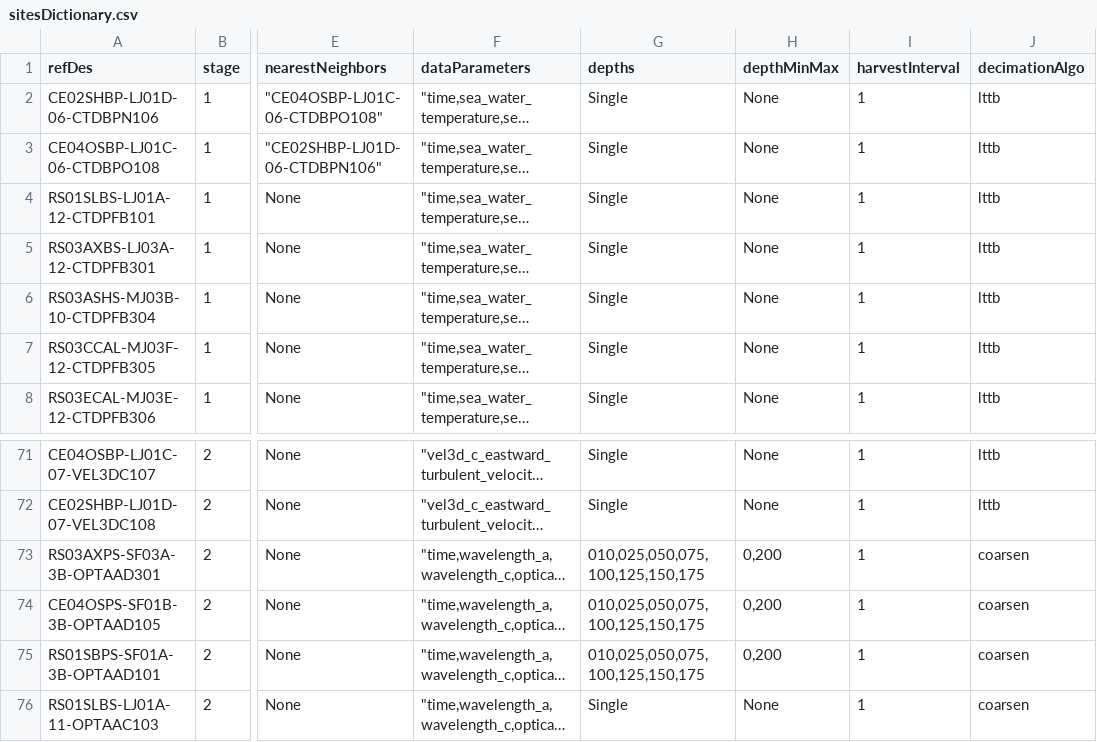
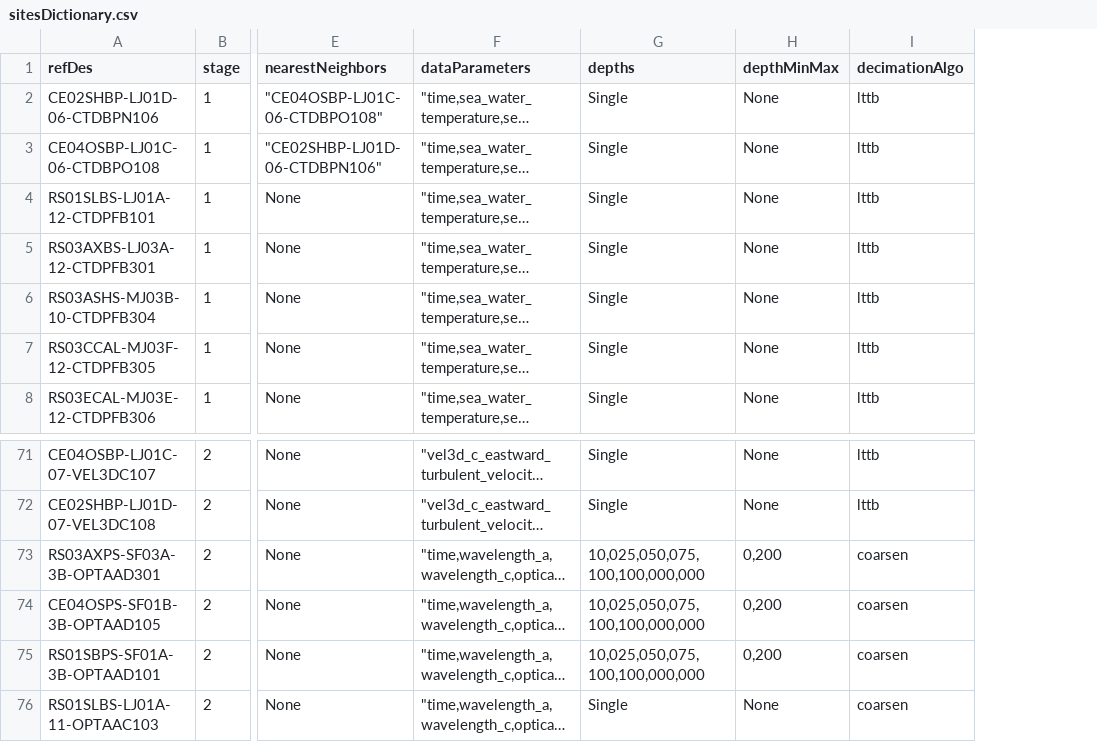
Before and after one commit to OOI-CabledArray/rca-data-tools, a CSV file: rca_data_tools/qaqc/params/sitesDictionary.csv, drawn as a sheet; only a part is shown, gaps mark what is left out; long unchanged cells end in …; the diff names each change by its address in the sheet, - before the commit and + after, or states it on an @@ line.

Commit message:
remove unused harvestinteval column

```diff
--- a/rca_data_tools/qaqc/params/sitesDictionary.csv
+++ b/rca_data_tools/qaqc/params/sitesDictionary.csv
-column I (harvestInterval), rows 2-8: all 1; rows 71-76: all 1
-G73:G75 (depths): 010,025,050,075,100,125,150,175
+G73:G75 (depths): 10,025,050,075,100,100,000,000
```
Also changed, not shown: rca_data_tools/qaqc/params/archiveDictionary.csv.
